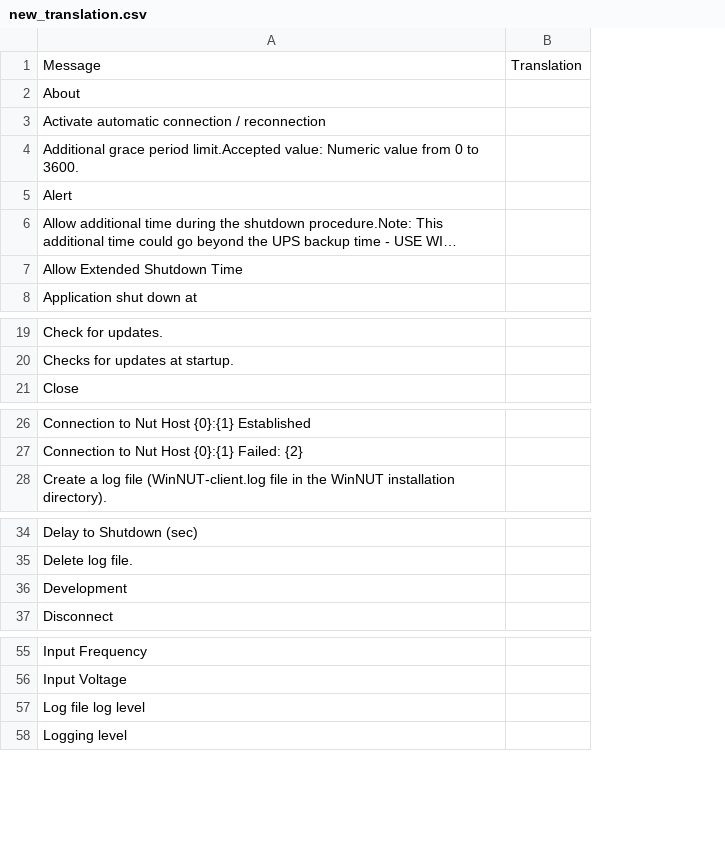
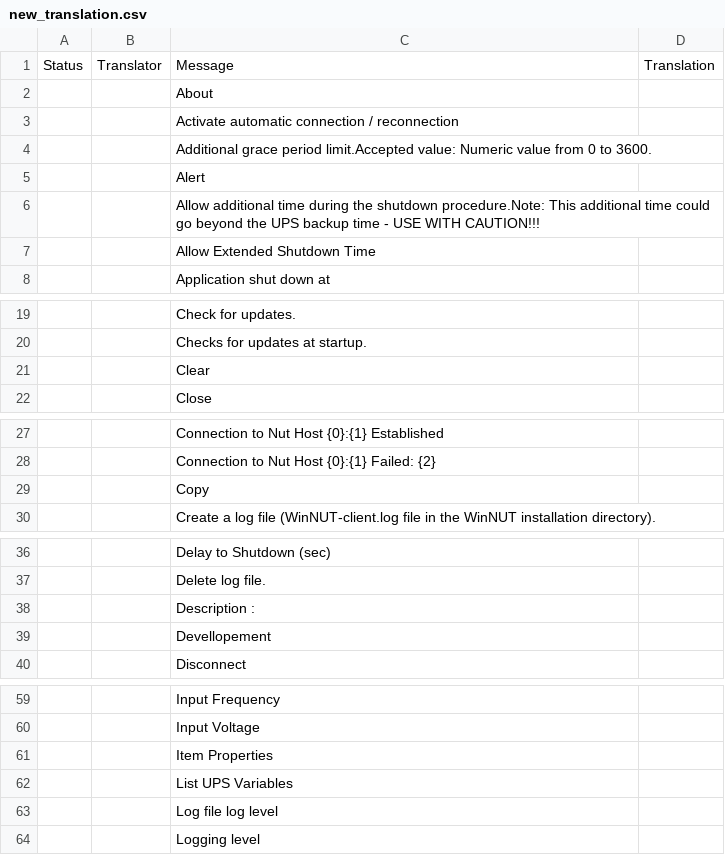
Before and after one commit to gawindx/WinNUT-Client, a CSV file: Translation/new_translation.csv, drawn as a sheet; only a part is shown, gaps mark what is left out; long unchanged cells end in …; addresses are those after the commit; the diff covers the shown part only; the diff names each change by its address in the sheet, - before the commit and + after, or states it on an @@ line.

```diff
--- a/Translation/new_translation.csv
+++ b/Translation/new_translation.csv
+column A, row 1: Status
+column B, row 1: Translator
+row 21:  |  | Clear
+row 29:  |  | Copy
-C38: Development
+C38: Description :
+row 39:  |  | Devellopement
+row 61:  |  | Item Properties
+row 62:  |  | List UPS Variables
```
Also changed, not shown: 3 added rows elsewhere in this file, Translation/de-DE/de-DE.csv, Translation/fr-FR/fr-FR.csv, 1 other file.
